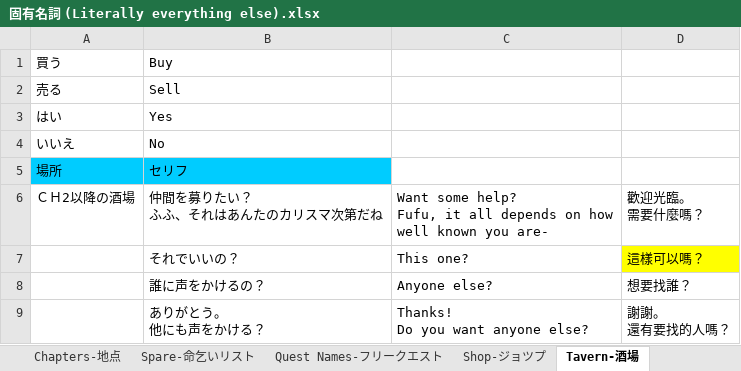
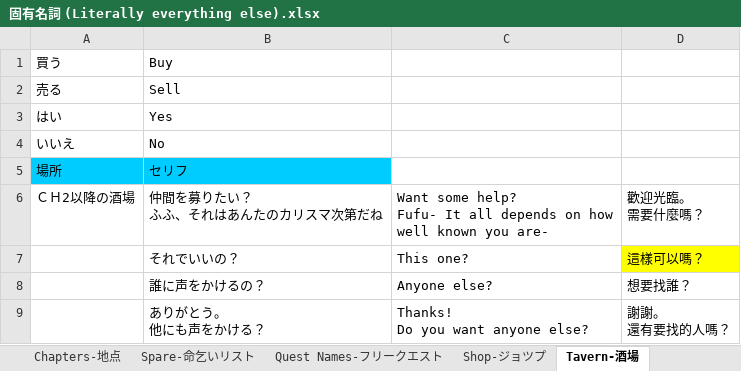
Before and after one commit to Giratena/Succubus-Senki-Translation-Project, an Excel workbook: 固有名詞 (Literally everything else).xlsx, sheet Tavern-酒場, drawn as a sheet; values as stored, in another font and other column widths than the file's, no borders; ↵ is a line break in a cell; the diff names each change by its address in the sheet, - before the commit and + after, or states it on an @@ line.

```diff
--- a/固有名詞 (Literally everything else).xlsx (sheet Tavern-酒場)
+++ b/固有名詞 (Literally everything else).xlsx (sheet Tavern-酒場)
-C6: …some help? ↵ Fufu, it all depends…
+C6: …some help? ↵ Fufu- It all depends…
```
Also changed, not shown: sheet Itemsアイテム, sheet System-システム, 2 other files.
